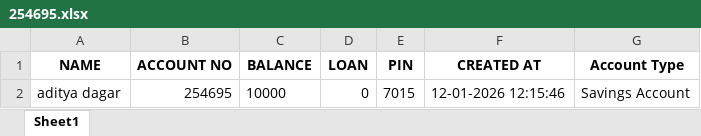
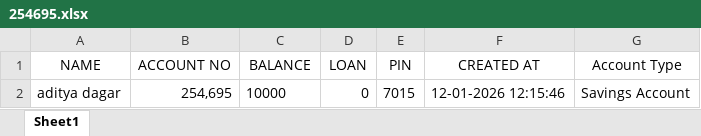
Before and after one commit to adixyaxo/100-MINI-PYTHON-PROJECTS, an Excel workbook: 03 Banking System Simulation/accounts/saving/254695.xlsx, sheet Sheet1, drawn as a sheet; values as stored, in another font and other column widths than the file's, no borders; the diff names each change by its address in the sheet, - before the commit and + after, or states it on an @@ line.

Commit message:
empty commit

```diff
--- a/03 Banking System Simulation/accounts/saving/254695.xlsx (sheet Sheet1)
+++ b/03 Banking System Simulation/accounts/saving/254695.xlsx (sheet Sheet1)
-A1:G1 bold: on
+A1:G1 bold: off
-B2 (ACCOUNT NO): 254695
+B2 (ACCOUNT NO): 254,695
```
